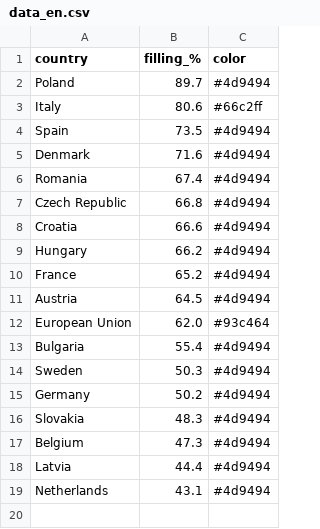
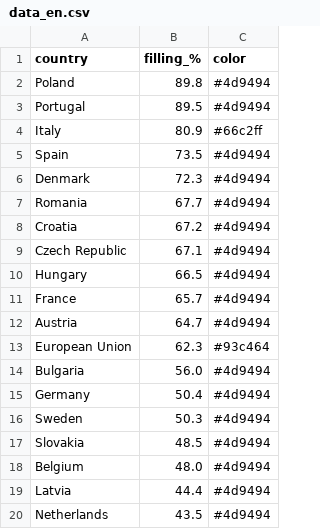
Before and after one commit to sanellia97-lab/stoccaggio-gas-ue, a CSV file: data_en.csv, drawn as a sheet.

```diff
--- a/data_en.csv
+++ b/data_en.csv
@@ -1,19 +1,20 @@
 country,filling_%,color
-Poland,89.7,#4d9494
-Italy,80.6,#66c2ff
+Poland,89.8,#4d9494
+Portugal,89.5,#4d9494
+Italy,80.9,#66c2ff
 Spain,73.5,#4d9494
-Denmark,71.6,#4d9494
-Romania,67.4,#4d9494
-Czech Republic,66.8,#4d9494
-Croatia,66.6,#4d9494
-Hungary,66.2,#4d9494
-France,65.2,#4d9494
-Austria,64.5,#4d9494
-European Union,62.0,#93c464
-Bulgaria,55.4,#4d9494
+Denmark,72.3,#4d9494
+Romania,67.7,#4d9494
+Croatia,67.2,#4d9494
+Czech Republic,67.1,#4d9494
+Hungary,66.5,#4d9494
+France,65.7,#4d9494
+Austria,64.7,#4d9494
+European Union,62.3,#93c464
+Bulgaria,56.0,#4d9494
+Germany,50.4,#4d9494
 Sweden,50.3,#4d9494
-Germany,50.2,#4d9494
-Slovakia,48.3,#4d9494
-Belgium,47.3,#4d9494
+Slovakia,48.5,#4d9494
+Belgium,48.0,#4d9494
 Latvia,44.4,#4d9494
-Netherlands,43.1,#4d9494
+Netherlands,43.5,#4d9494
```
Also changed, not shown: data.csv, 2 other files.
